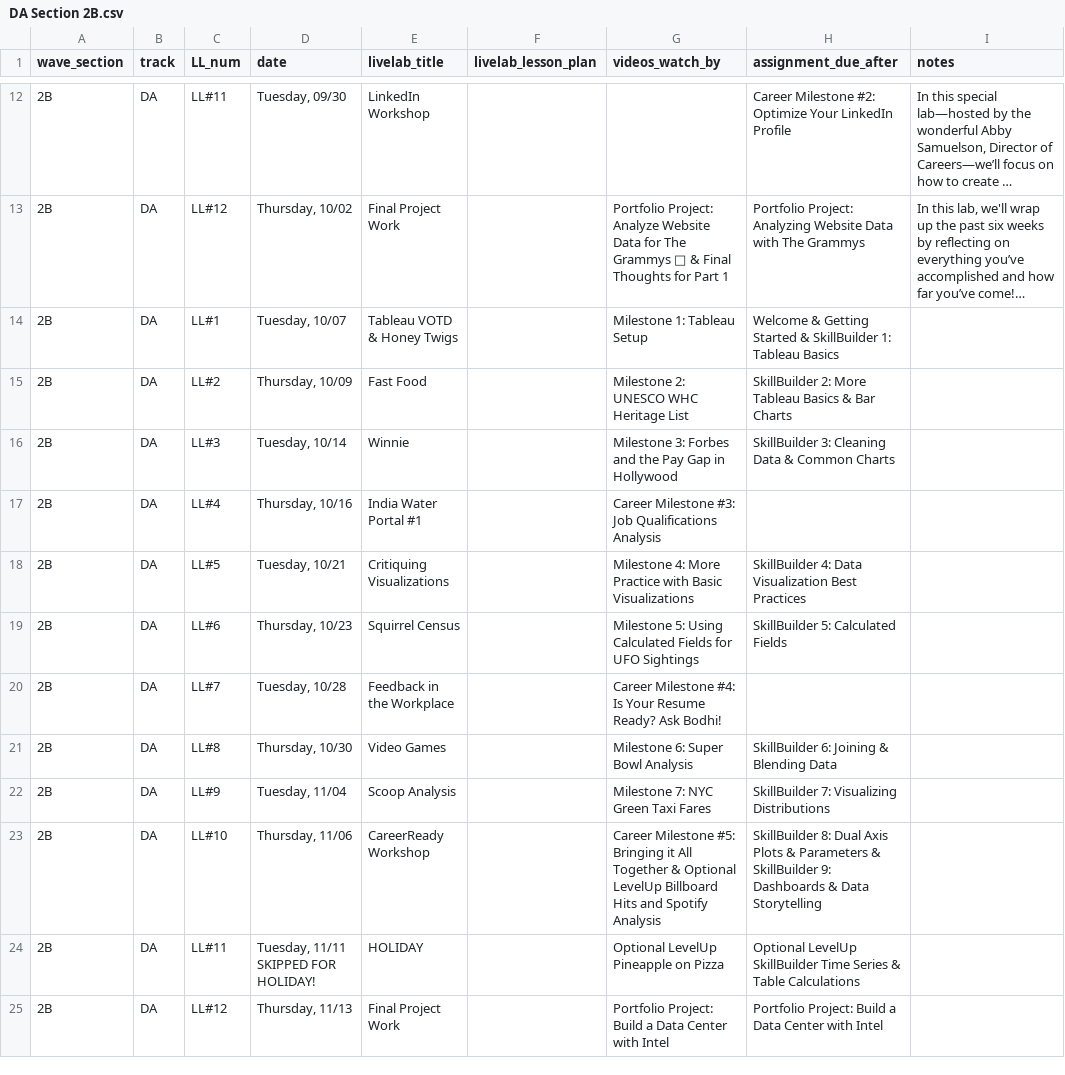
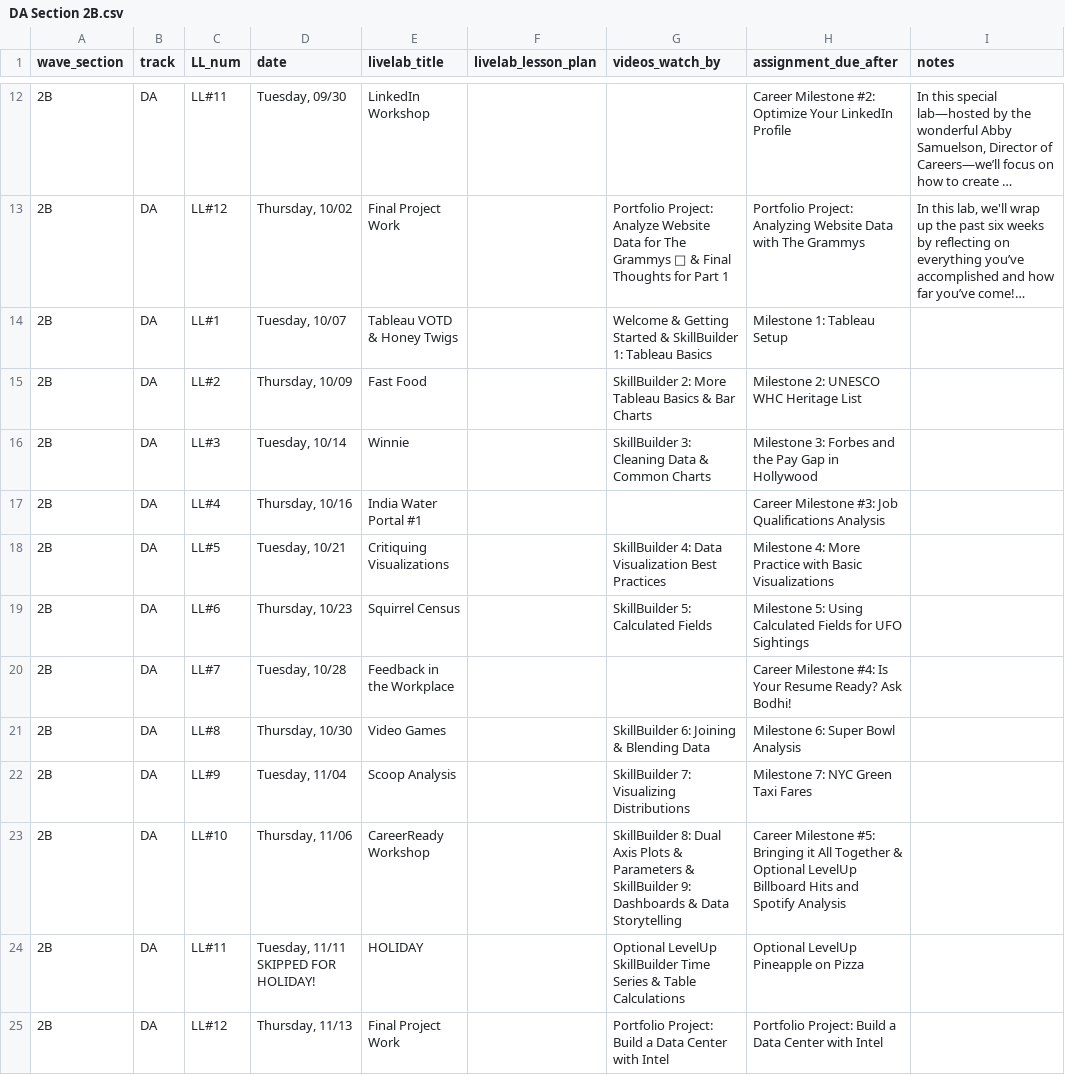
Before and after one commit to ksylvia16/instructor-resource-hub, a CSV file: csv_data/DA Section 2B.csv, drawn as a sheet; only a part is shown, gaps mark what is left out; long unchanged cells end in …; the diff names each change by its address in the sheet, - before the commit and + after, or states it on an @@ line.

```diff
--- a/csv_data/DA Section 2B.csv
+++ b/csv_data/DA Section 2B.csv
-G14 (videos_watch_by): Milestone 1: Tableau Setup
+G14 (videos_watch_by): Welcome & Getting Started & SkillBuilder 1: Tableau Basics
-H14 (assignment_due_after): Welcome & Getting Started & SkillBuilder 1: Tableau Basics
+H14 (assignment_due_after): Milestone 1: Tableau Setup
-G15 (videos_watch_by): Milestone 2: UNESCO WHC Heritage List
+G15 (videos_watch_by): SkillBuilder 2: More Tableau Basics & Bar Charts
-H15 (assignment_due_after): SkillBuilder 2: More Tableau Basics & Bar Charts
+H15 (assignment_due_after): Milestone 2: UNESCO WHC Heritage List
-G16 (videos_watch_by): Milestone 3: Forbes and the Pay Gap in Hollywood
+G16 (videos_watch_by): SkillBuilder 3: Cleaning Data & Common Charts
-H16 (assignment_due_after): SkillBuilder 3: Cleaning Data & Common Charts
+H16 (assignment_due_after): Milestone 3: Forbes and the Pay Gap in Hollywood
-G17 (videos_watch_by): Career Milestone #3: Job Qualifications Analysis
+G17 (videos_watch_by): (empty)
-H17 (assignment_due_after): (empty)
+H17 (assignment_due_after): Career Milestone #3: Job Qualifications Analysis
-G18 (videos_watch_by): Milestone 4: More Practice with Basic Visualizations
+G18 (videos_watch_by): SkillBuilder 4: Data Visualization Best Practices
-H18 (assignment_due_after): SkillBuilder 4: Data Visualization Best Practices
+H18 (assignment_due_after): Milestone 4: More Practice with Basic Visualizations
-G19 (videos_watch_by): Milestone 5: Using Calculated Fields for UFO Sightings
+G19 (videos_watch_by): SkillBuilder 5: Calculated Fields
-H19 (assignment_due_after): SkillBuilder 5: Calculated Fields
+H19 (assignment_due_after): Milestone 5: Using Calculated Fields for UFO Sightings
-G20 (videos_watch_by): Career Milestone #4: Is Your Resume Ready? Ask Bodhi!
+G20 (videos_watch_by): (empty)
-H20 (assignment_due_after): (empty)
+H20 (assignment_due_after): Career Milestone #4: Is Your Resume Ready? Ask Bodhi!
-G21 (videos_watch_by): Milestone 6: Super Bowl Analysis
+G21 (videos_watch_by): SkillBuilder 6: Joining & Blending Data
-H21 (assignment_due_after): SkillBuilder 6: Joining & Blending Data
+H21 (assignment_due_after): Milestone 6: Super Bowl Analysis
-G22 (videos_watch_by): Milestone 7: NYC Green Taxi Fares
+G22 (videos_watch_by): SkillBuilder 7: Visualizing Distributions
-H22 (assignment_due_after): SkillBuilder 7: Visualizing Distributions
+H22 (assignment_due_after): Milestone 7: NYC Green Taxi Fares
-G23 (videos_watch_by): Career Milestone #5: Bringing it All Together & Optional LevelUp Billboard Hits and Spotify Analysis
+G23 (videos_watch_by): SkillBuilder 8: Dual Axis Plots & Parameters & SkillBuilder 9: Dashboards & Data Storytelling
-H23 (assignment_due_after): SkillBuilder 8: Dual Axis Plots & Parameters & SkillBuilder 9: Dashboards & Data Storytelling
+H23 (assignment_due_after): Career Milestone #5: Bringing it All Together & Optional LevelUp Billboard Hits and Spotify Analysis
-G24 (videos_watch_by): Optional LevelUp Pineapple on Pizza
+G24 (videos_watch_by): Optional LevelUp SkillBuilder Time Series & Table Calculations
-H24 (assignment_due_after): Optional LevelUp SkillBuilder Time Series & Table Calculations
+H24 (assignment_due_after): Optional LevelUp Pineapple on Pizza
```
Also changed, not shown: csv_data/DA Section 1A.csv, csv_data/DA Section 1B.csv, 7 other files.
